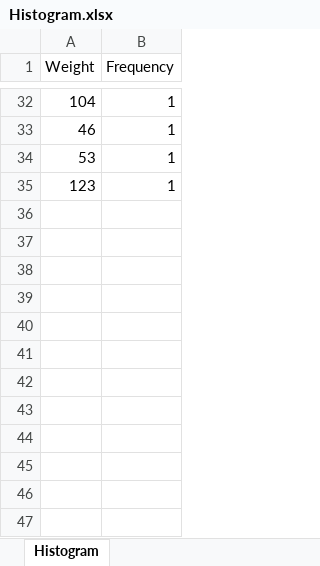
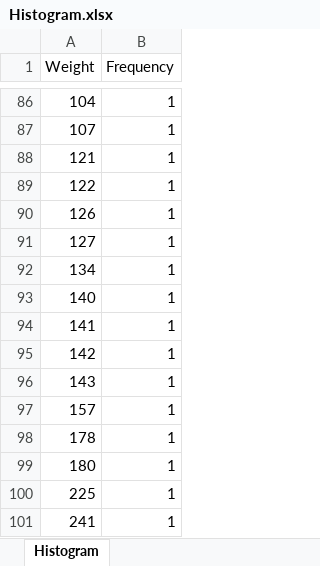
Before and after one commit to abdi-siamak/Event_Detection_preprocessing, an Excel workbook: preprocessing results/2-Applying preprocessing methods-before pruning/Histogram.xlsx, sheet Histogram, drawn as a sheet; only a part is shown, gaps mark what is left out; values as stored, in another font and other column widths than the file's, no borders; addresses are those after the commit; the diff covers the shown part only; the diff names each change by its address in the sheet, - before the commit and + after, or states it on an @@ line.

```diff
--- a/preprocessing results/2-Applying preprocessing methods-before pruning/Histogram.xlsx (sheet Histogram)
+++ b/preprocessing results/2-Applying preprocessing methods-before pruning/Histogram.xlsx (sheet Histogram)
-A87 (Weight): 46
+A87 (Weight): 107
-A88 (Weight): 53
+A88 (Weight): 121
-A89 (Weight): 123
+A89 (Weight): 122
+row 90: 126 | 1
+row 91: 127 | 1
+row 92: 134 | 1
+row 93: 140 | 1
+row 94: 141 | 1
+row 95: 142 | 1
+row 96: 143 | 1
+row 97: 157 | 1
+row 98: 178 | 1
+row 99: 180 | 1
+row 100: 225 | 1
+row 101: 241 | 1
```
Also changed, not shown: 66 added rows, 12 removed rows and 17 edited cells elsewhere in this sheet, preprocessing results/1-Un-preprocessed method-results/Histogram.xlsx, preprocessing results/2-Applying preprocessing methods-before pruning/Dictionary.xlsx, 29 other files.
